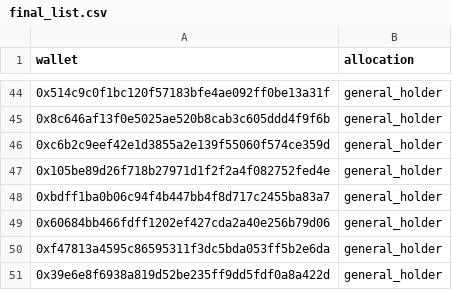
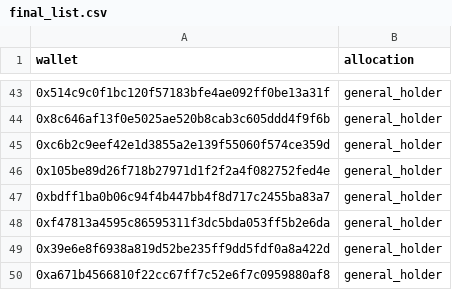
Before and after one commit to Blauyourmind/rebels-whitelist, a CSV file: final_list.csv, drawn as a sheet; only a part is shown, gaps mark what is left out; the shorter side is filled out with more unchanged rows; the diff covers the shown part only.

```diff
--- a/final_list.csv
+++ b/final_list.csv
@@ -48,3 +47,2 @@ wallet,allocation
 0xbdff1ba0b06c94f4b447bb4f8d717c2455ba83a7,general_holder
-0x60684bb466fdff1202ef427cda2a40e256b79d06,general_holder
 0xf47813a4595c86595311f3dc5bda053ff5b2e6da,general_holder
```
Also changed, not shown: 8 added rows and 7 removed rows elsewhere in this file, whitelist/quest_list.csv, 1 other file.
